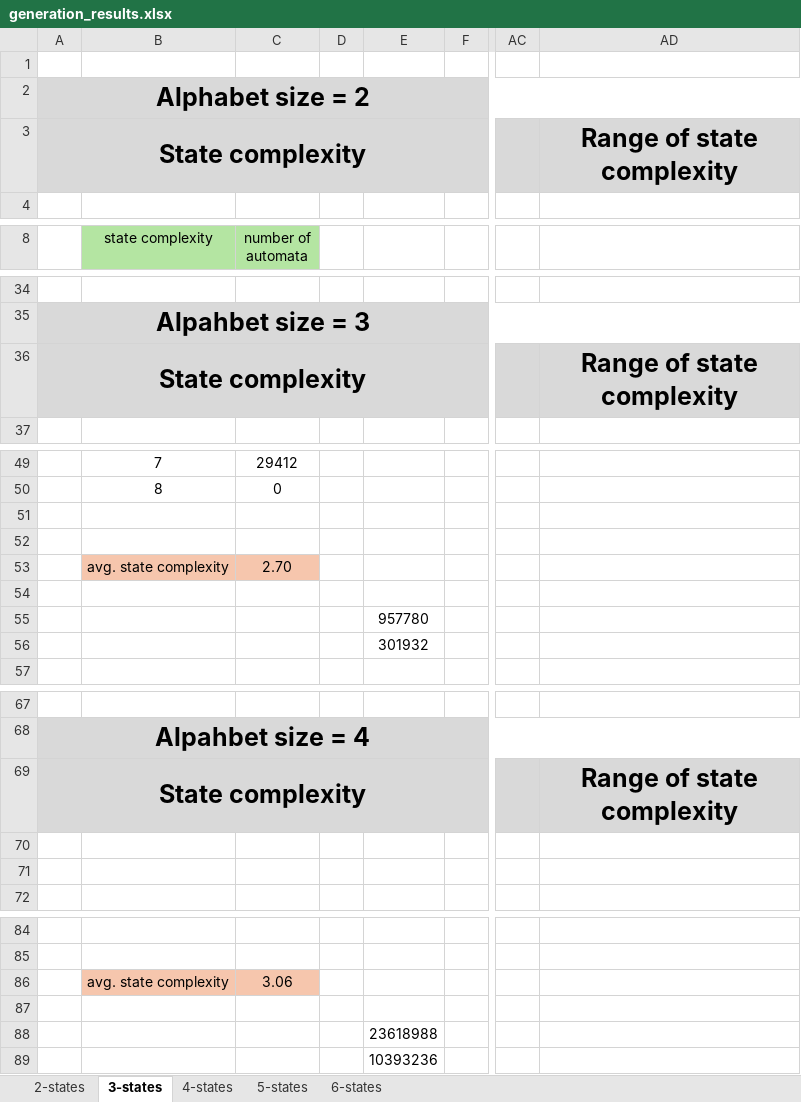
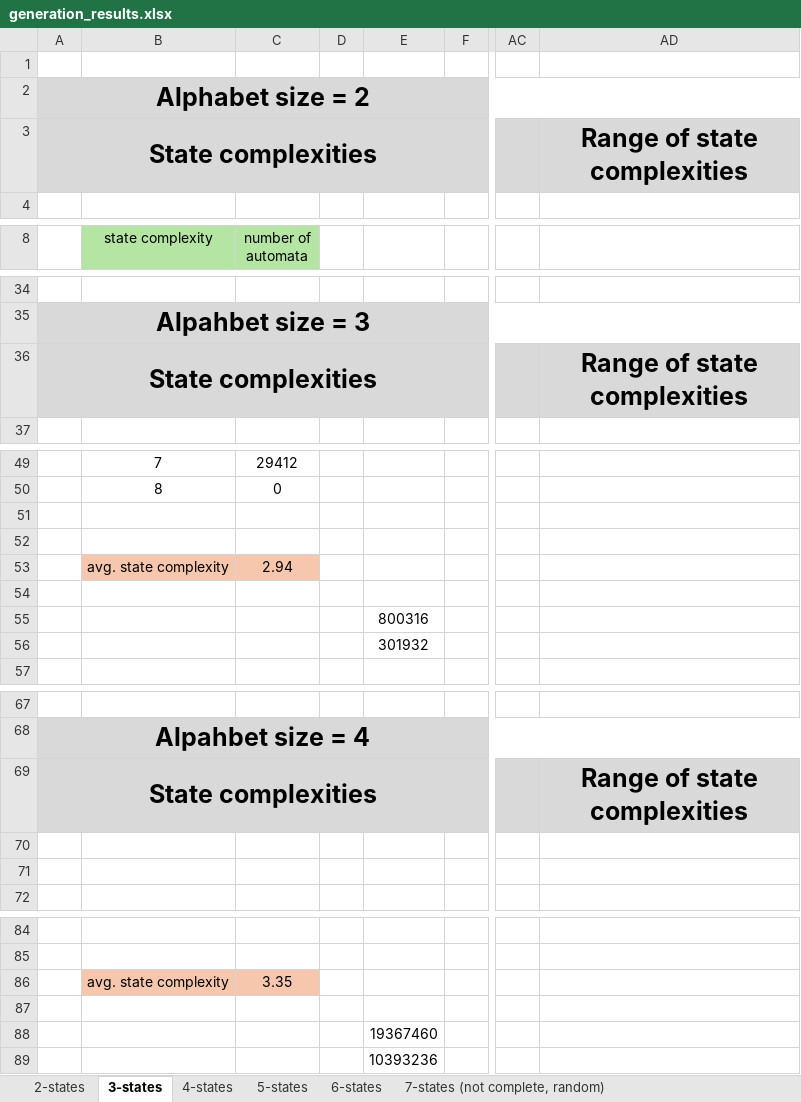
Before and after one commit to simonhuraj/Automata, an Excel workbook: generation_results.xlsx, sheet 3-states, drawn as a sheet; only a part is shown, gaps mark what is left out; values as stored, in another font and other column widths than the file's, no borders; charts and pictures not drawn; the diff covers the shown part only; the diff names each change by its address in the sheet, - before the commit and + after, or states it on an @@ line.

```diff
--- a/generation_results.xlsx (sheet 3-states)
+++ b/generation_results.xlsx (sheet 3-states)
+sheet tab: 7-states (not complete, random)
-A3: State complexity
+A3: State complexities
-AD3: Range of state complexity
+AD3: Range of state complexities
-A36: State complexity
+A36: State complexities
-AD36: Range of state complexity
+AD36: Range of state complexities
-C53 (number of automata): 2.70
+C53 (number of automata): 2.94
-E55: 957780
+E55: 800316
-A69: State complexity
+A69: State complexities
-AD69: Range of state complexity
+AD69: Range of state complexities
-C86 (number of automata): 3.06
+C86 (number of automata): 3.35
-E88: 23618988
+E88: 19367460
```
Also changed, not shown: 2 edited cells elsewhere in this sheet, sheet 2-states, sheet 4-states, sheet 5-states, sheet 6-states, formulas that keep their value, charts or pictures.
